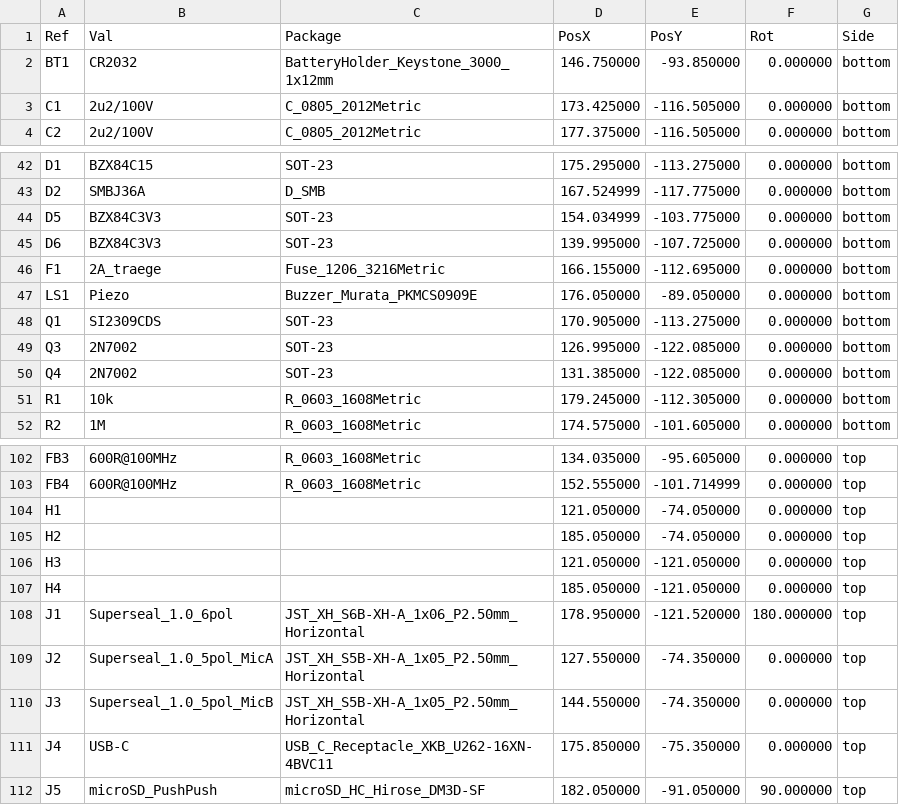
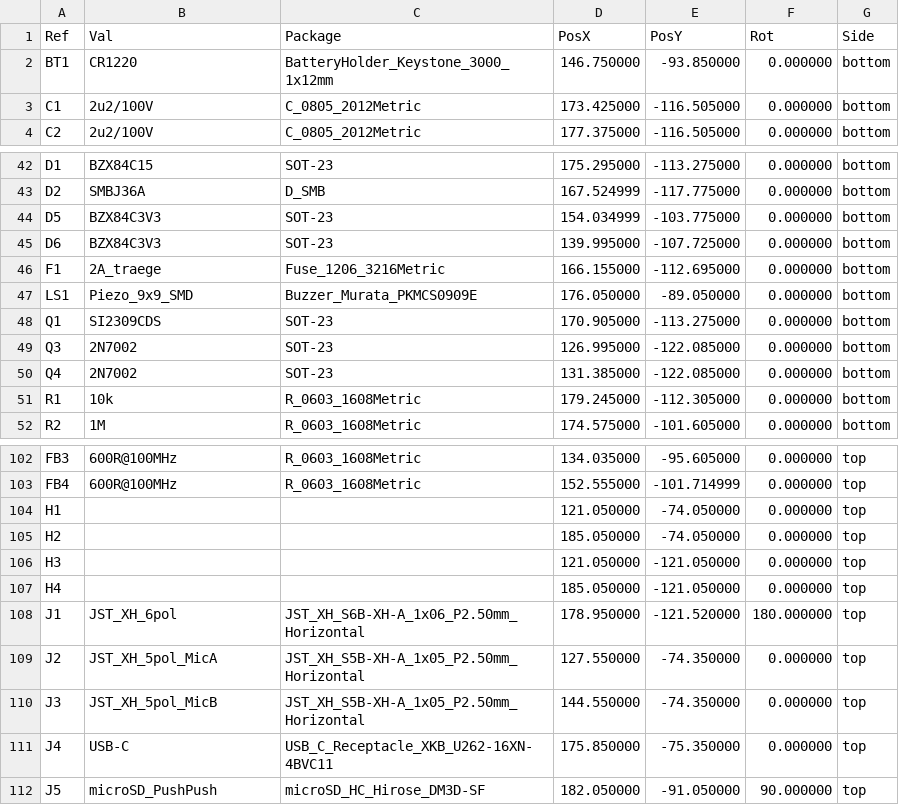
Before and after one commit to HasiKe/Exhaust-Mic, a CSV file: output/hauptplatine-pos.csv, drawn as a sheet; only a part is shown, gaps mark what is left out.

```diff
--- a/output/hauptplatine-pos.csv
+++ b/output/hauptplatine-pos.csv
@@ -1,3 +1,3 @@
 Ref,Val,Package,PosX,PosY,Rot,Side
-"BT1","CR2032","BatteryHolder_Keystone_3000_1x12mm",146.750000,-93.850000,0.000000,bottom
+"BT1","CR1220","BatteryHolder_Keystone_3000_1x12mm",146.750000,-93.850000,0.000000,bottom
 "C1","2u2/100V","C_0805_2012Metric",173.425000,-116.505000,0.000000,bottom
@@ -46,3 +46,3 @@ Ref,Val,Package,PosX,PosY,Rot,Side
 "F1","2A_traege","Fuse_1206_3216Metric",166.155000,-112.695000,0.000000,bottom
-"LS1","Piezo","Buzzer_Murata_PKMCS0909E",176.050000,-89.050000,0.000000,bottom
+"LS1","Piezo_9x9_SMD","Buzzer_Murata_PKMCS0909E",176.050000,-89.050000,0.000000,bottom
 "Q1","SI2309CDS","SOT-23",170.905000,-113.275000,0.000000,bottom
@@ -107,5 +107,5 @@ Ref,Val,Package,PosX,PosY,Rot,Side
 "H4","","",185.050000,-121.050000,0.000000,top
-"J1","Superseal_1.0_6pol","JST_XH_S6B-XH-A_1x06_P2.50mm_Horizontal",178.950000,-121.520000,180.000000,top
-"J2","Superseal_1.0_5pol_MicA","JST_XH_S5B-XH-A_1x05_P2.50mm_Horizontal",127.550000,-74.350000,0.000000,top
-"J3","Superseal_1.0_5pol_MicB","JST_XH_S5B-XH-A_1x05_P2.50mm_Horizontal",144.550000,-74.350000,0.000000,top
+"J1","JST_XH_6pol","JST_XH_S6B-XH-A_1x06_P2.50mm_Horizontal",178.950000,-121.520000,180.000000,top
+"J2","JST_XH_5pol_MicA","JST_XH_S5B-XH-A_1x05_P2.50mm_Horizontal",127.550000,-74.350000,0.000000,top
+"J3","JST_XH_5pol_MicB","JST_XH_S5B-XH-A_1x05_P2.50mm_Horizontal",144.550000,-74.350000,0.000000,top
 "J4","USB-C","USB_C_Receptacle_XKB_U262-16XN-4BVC11",175.850000,-75.350000,0.000000,top
```
Also changed, not shown: output/beschaffung-digikey.csv, output/bom-mainboard.csv, 21 other files.
